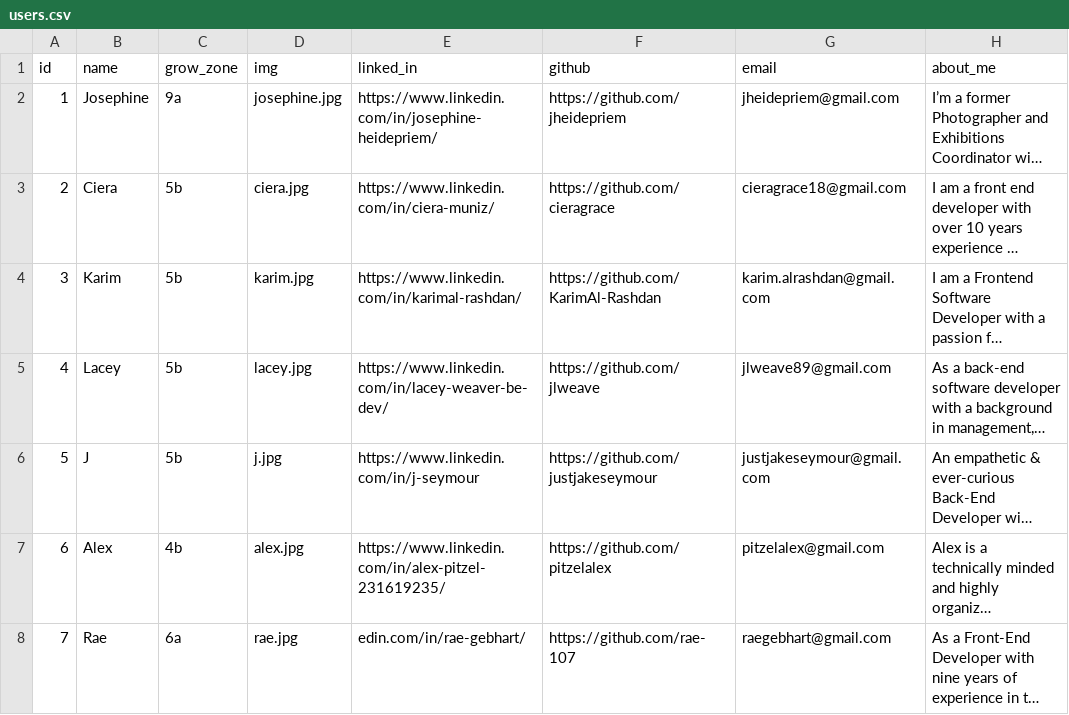
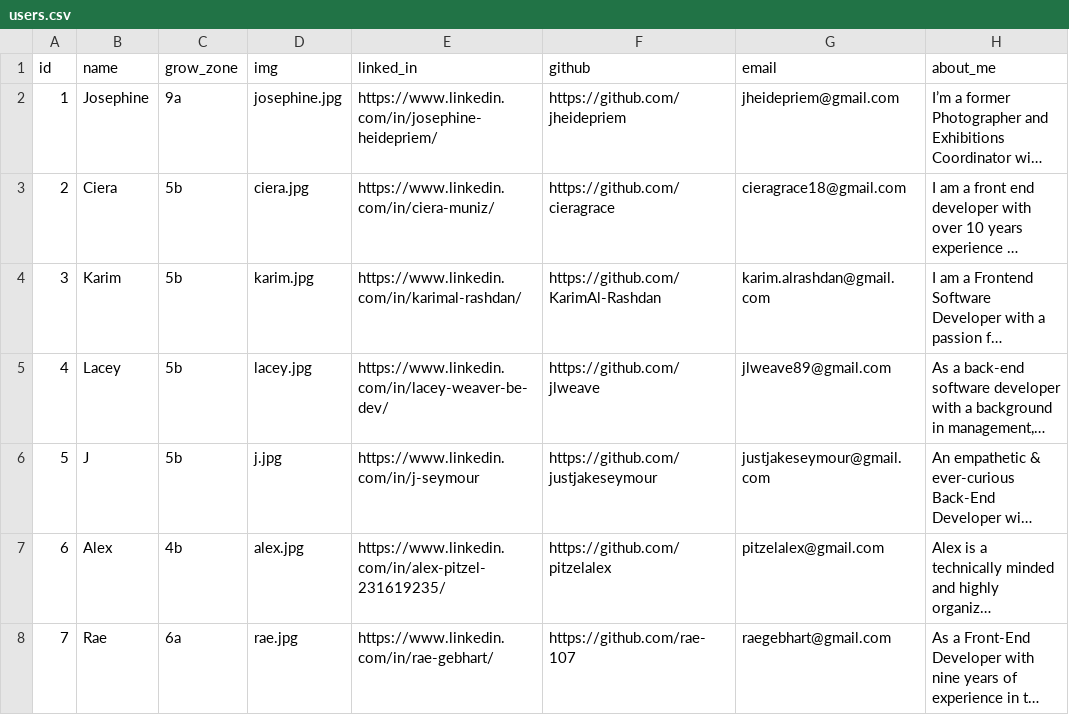
Before and after one commit to rae-107/garden-grow-be, a CSV file: db/data/users.csv, drawn as a sheet; long unchanged cells end in …; the diff names each change by its address in the sheet, - before the commit and + after, or states it on an @@ line.

Commit message:
Fix typo in users.csv
Updates users.csv to fix Rae's linkedin which was typoed

```diff
--- a/db/data/users.csv
+++ b/db/data/users.csv
-E8 (linked_in): edin.com/in/rae-gebhart/
+E8 (linked_in): https://www.linkedin.com/in/rae-gebhart/
```
